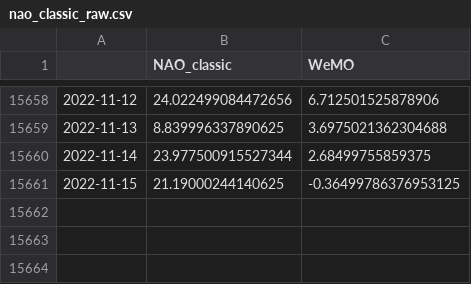
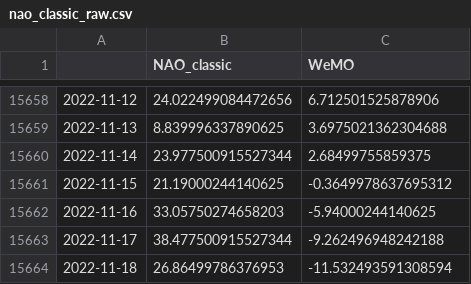
Before and after one commit to linusmagnusson/clint_ts_output, a CSV file: nao_classic_raw.csv, drawn as a sheet; only a part is shown, gaps mark what is left out.

```diff
--- a/nao_classic_raw.csv
+++ b/nao_classic_raw.csv
@@ -15660,2 +15660,5 @@
 2022-11-14,23.977500915527344,2.68499755859375
-2022-11-15,21.19000244140625,-0.36499786376953125
+2022-11-15,21.19000244140625,-0.3649978637695312
+2022-11-16,33.05750274658203,-5.94000244140625
+2022-11-17,38.477500915527344,-9.262496948242188
+2022-11-18,26.86499786376953,-11.532493591308594
```
Also changed, not shown: area_AO1000_raw.csv, area_AO500_raw.csv, 9 other files.
